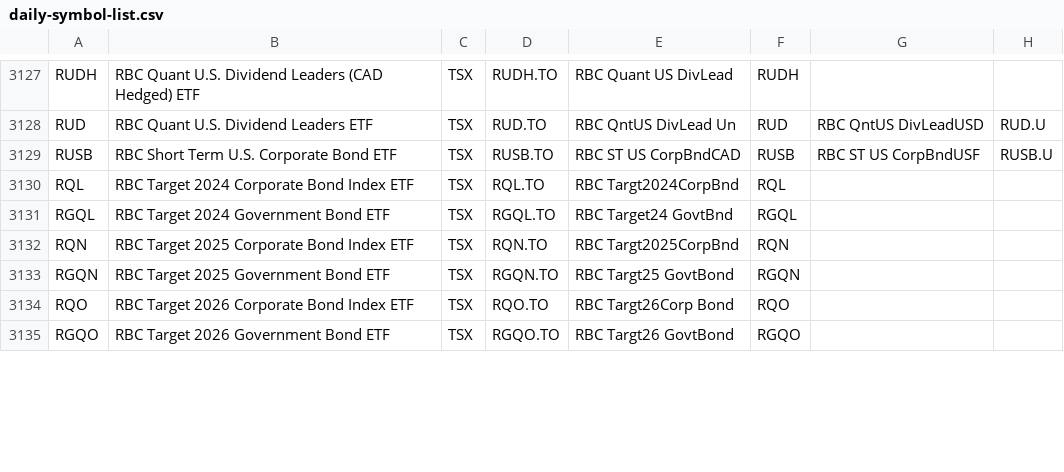
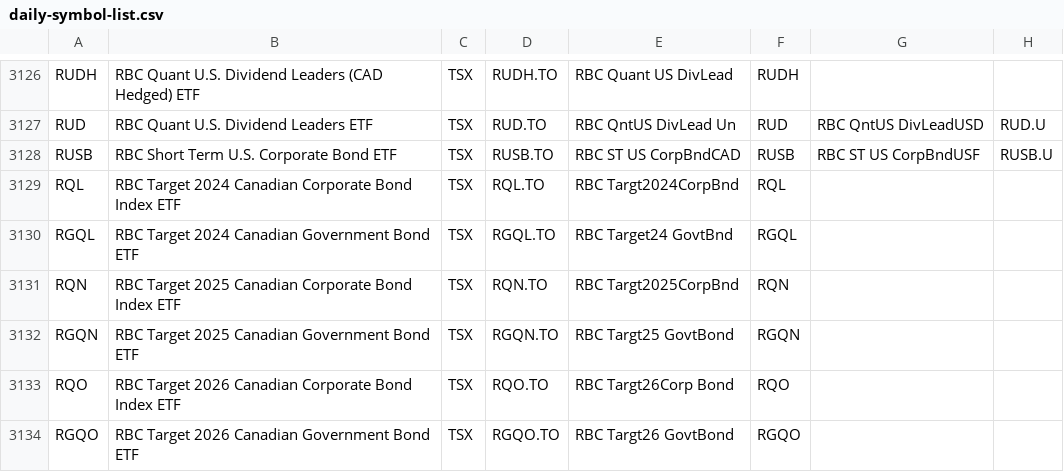
Before and after one commit to jonfriesen/symbol-list, a CSV file: web/static/data/daily-symbol-list.csv, drawn as a sheet; only a part is shown, gaps mark what is left out; addresses are those after the commit; the diff covers the shown part only; the diff names each change by its address in the sheet, - before the commit and + after, or states it on an @@ line.

```diff
--- a/web/static/data/daily-symbol-list.csv
+++ b/web/static/data/daily-symbol-list.csv
-B3129: RBC Target 2024 Corporate Bond Index ETF
+B3129: RBC Target 2024 Canadian Corporate Bond Index ETF
-B3130: RBC Target 2024 Government Bond ETF
+B3130: RBC Target 2024 Canadian Government Bond ETF
-B3131: RBC Target 2025 Corporate Bond Index ETF
+B3131: RBC Target 2025 Canadian Corporate Bond Index ETF
-B3132: RBC Target 2025 Government Bond ETF
+B3132: RBC Target 2025 Canadian Government Bond ETF
-B3133: RBC Target 2026 Corporate Bond Index ETF
+B3133: RBC Target 2026 Canadian Corporate Bond Index ETF
-B3134: RBC Target 2026 Government Bond ETF
+B3134: RBC Target 2026 Canadian Government Bond ETF
```
Also changed, not shown: 10 added rows, 13 removed rows and 12 edited cells elsewhere in this file, web/static/data/daily-crypto-symbol-list.csv, 5 other files.
